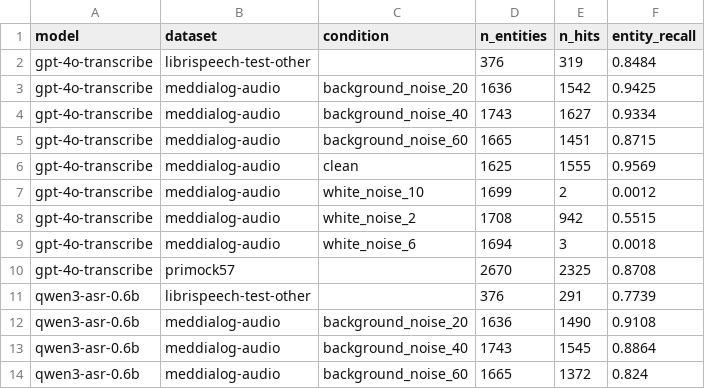
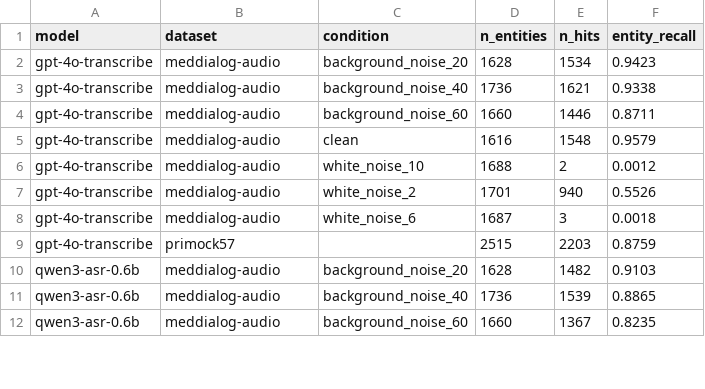
Before and after one commit to jimin-the-ackerman/clinical-speech-understanding, a CSV file: results/entity_recall_ner-union.csv, drawn as a sheet; only a part is shown; the diff covers the shown part only.

```diff
--- a/results/entity_recall_ner-union.csv
+++ b/results/entity_recall_ner-union.csv
@@ -1,14 +1,12 @@
 model,dataset,condition,n_entities,n_hits,entity_recall
-gpt-4o-transcribe,librispeech-test-other,,376,319,0.8484
-gpt-4o-transcribe,meddialog-audio,background_noise_20,1636,1542,0.9425
-gpt-4o-transcribe,meddialog-audio,background_noise_40,1743,1627,0.9334
-gpt-4o-transcribe,meddialog-audio,background_noise_60,1665,1451,0.8715
-gpt-4o-transcribe,meddialog-audio,clean,1625,1555,0.9569
-gpt-4o-transcribe,meddialog-audio,white_noise_10,1699,2,0.0012
-gpt-4o-transcribe,meddialog-audio,white_noise_2,1708,942,0.5515
-gpt-4o-transcribe,meddialog-audio,white_noise_6,1694,3,0.0018
-gpt-4o-transcribe,primock57,,2670,2325,0.8708
-qwen3-asr-0.6b,librispeech-test-other,,376,291,0.7739
-qwen3-asr-0.6b,meddialog-audio,background_noise_20,1636,1490,0.9108
-qwen3-asr-0.6b,meddialog-audio,background_noise_40,1743,1545,0.8864
-qwen3-asr-0.6b,meddialog-audio,background_noise_60,1665,1372,0.824
+gpt-4o-transcribe,meddialog-audio,background_noise_20,1628,1534,0.9423
+gpt-4o-transcribe,meddialog-audio,background_noise_40,1736,1621,0.9338
+gpt-4o-transcribe,meddialog-audio,background_noise_60,1660,1446,0.8711
+gpt-4o-transcribe,meddialog-audio,clean,1616,1548,0.9579
+gpt-4o-transcribe,meddialog-audio,white_noise_10,1688,2,0.0012
+gpt-4o-transcribe,meddialog-audio,white_noise_2,1701,940,0.5526
+gpt-4o-transcribe,meddialog-audio,white_noise_6,1687,3,0.0018
+gpt-4o-transcribe,primock57,,2515,2203,0.8759
+qwen3-asr-0.6b,meddialog-audio,background_noise_20,1628,1482,0.9103
+qwen3-asr-0.6b,meddialog-audio,background_noise_40,1736,1539,0.8865
+qwen3-asr-0.6b,meddialog-audio,background_noise_60,1660,1367,0.8235
```
Also changed, not shown: 4 removed rows and 111 edited cells elsewhere in this file, results/entity_recall_bc5cdr.csv, results/entity_recall_dictionary.csv, 7 other files.
